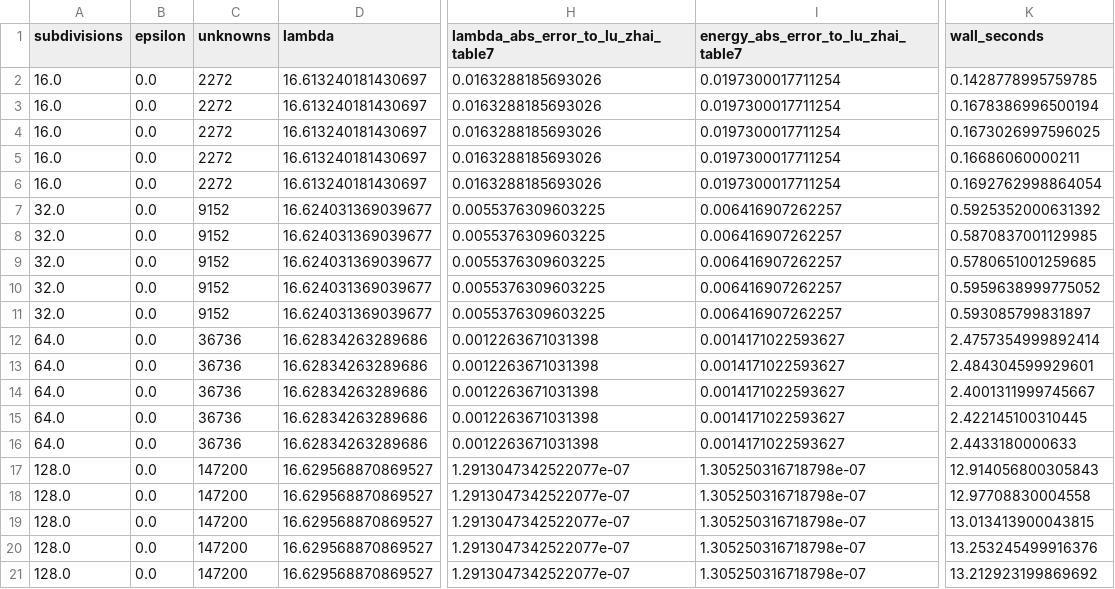
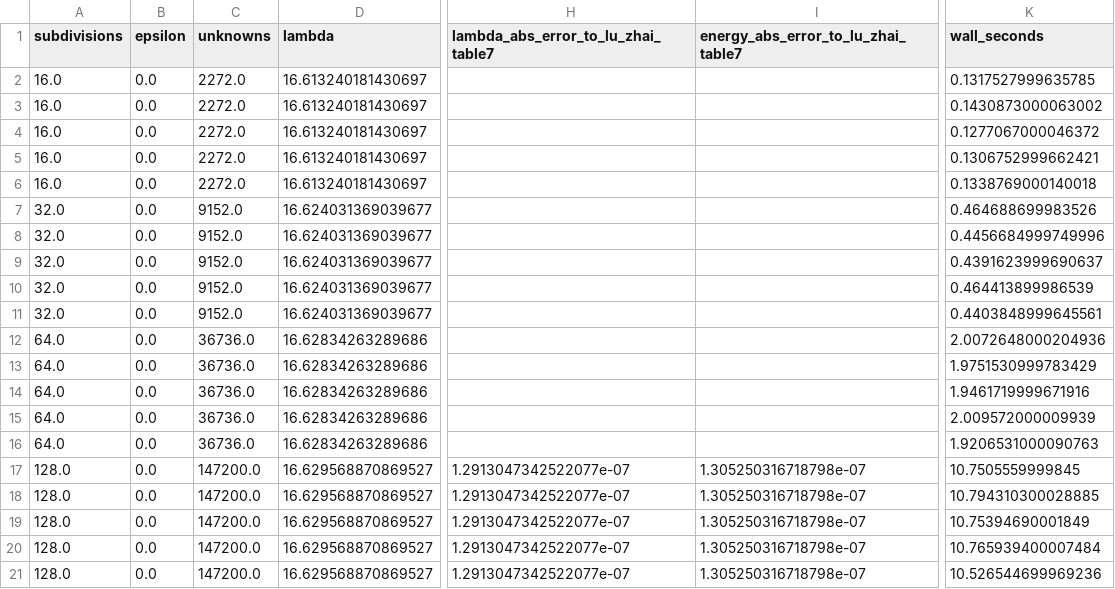
Before and after one commit to Zyqhtxdy/rfm-eigen, a CSV file: code/data/experiment5_wg_timed.csv, drawn as a sheet; only a part is shown, gaps mark what is left out; the diff names each change by its address in the sheet, - before the commit and + after, or states it on an @@ line.

Commit message:
Twenty draws for Example 5, and a reference that says how well it is resolved
The scalar Gross-Pitaevskii comparison now runs over twenty feature draws, the
count the other five examples use, with both methods timed in one session on
one thread so the wall times stay comparable. The five draws the previous
record held are among the twenty and reproduce bit for bit, so nothing already
reported moves for a reason other than the larger sample. Ninety-five of the
hundred draws reach the stopping tolerance, and the appendix says so in the
form the source work of Example 6 uses for its own initial states.

The reference was justified by a stationarity residual, which says that a
discrete state satisfies its own equation rather than how far it sits from the
continuous one. The solver behind it is added here, so the question can be
settled by refining: the sine basis is exact for the Dirichlet Laplacian on the
box, and going from 64 to 256 modes per axis leaves the eigenvalue and the
energy unchanged to thirteen digits.

Removed, with nothing referring to them: two figure builders whose output the
manuscript does not include and whose inputs live outside this repository,
which left both top-level entry points unable to run; a call in build_all to a
function this module never defined; and four derived files describing record
sets that had already been replaced, whose numbers therefore appeared nowhere
else.

audit.py now checks that every caption's draw count matches the run it
summarises, which no hash can see, and the artifact manifest is recomputed.

```diff
--- a/code/data/experiment5_wg_timed.csv
+++ b/code/data/experiment5_wg_timed.csv
-C2:C6 (unknowns): 2272
+C2:C6 (unknowns): 2272.0
-H2:H6: 0.0163288185693026
+H2:H6: (empty)
-I2:I6: 0.0197300017711254
+I2:I6: (empty)
-K2 (wall_seconds): 0.1428778995759785
+K2 (wall_seconds): 0.1317527999635785
-K3 (wall_seconds): 0.1678386996500194
+K3 (wall_seconds): 0.1430873000063002
-K4 (wall_seconds): 0.1673026997596025
+K4 (wall_seconds): 0.1277067000046372
-K5 (wall_seconds): 0.16686060000211
+K5 (wall_seconds): 0.1306752999662421
-K6 (wall_seconds): 0.1692762998864054
+K6 (wall_seconds): 0.1338769000140018
-C7:C11 (unknowns): 9152
+C7:C11 (unknowns): 9152.0
-H7:H11: 0.0055376309603225
+H7:H11: (empty)
-I7:I11: 0.006416907262257
+I7:I11: (empty)
-K7 (wall_seconds): 0.5925352000631392
+K7 (wall_seconds): 0.464688699983526
-K8 (wall_seconds): 0.5870837001129985
+K8 (wall_seconds): 0.4456684999749996
-K9 (wall_seconds): 0.5780651001259685
+K9 (wall_seconds): 0.4391623999690637
-K10 (wall_seconds): 0.5959638999775052
+K10 (wall_seconds): 0.464413899986539
-K11 (wall_seconds): 0.593085799831897
+K11 (wall_seconds): 0.4403848999645561
-C12:C16 (unknowns): 36736
+C12:C16 (unknowns): 36736.0
-H12:H16: 0.0012263671031398
+H12:H16: (empty)
-I12:I16: 0.0014171022593627
+I12:I16: (empty)
-K12 (wall_seconds): 2.4757354999892414
+K12 (wall_seconds): 2.0072648000204936
-K13 (wall_seconds): 2.484304599929601
+K13 (wall_seconds): 1.9751530999783429
-K14 (wall_seconds): 2.4001311999745667
+K14 (wall_seconds): 1.9461719999671916
-K15 (wall_seconds): 2.422145100310445
+K15 (wall_seconds): 2.009572000009939
-K16 (wall_seconds): 2.4433180000633
+K16 (wall_seconds): 1.9206531000090763
-C17:C21 (unknowns): 147200
+C17:C21 (unknowns): 147200.0
-K17 (wall_seconds): 12.914056800305843
+K17 (wall_seconds): 10.7505559999845
-K18 (wall_seconds): 12.97708830004558
+K18 (wall_seconds): 10.794310300028885
-K19 (wall_seconds): 13.013413900043815
+K19 (wall_seconds): 10.75394690001849
-K20 (wall_seconds): 13.253245499916376
+K20 (wall_seconds): 10.765939400007484
-K21 (wall_seconds): 13.212923199869692
+K21 (wall_seconds): 10.526544699969236
```
Also changed, not shown: code/data/core_artifact_sha256.csv, 18 other files.
